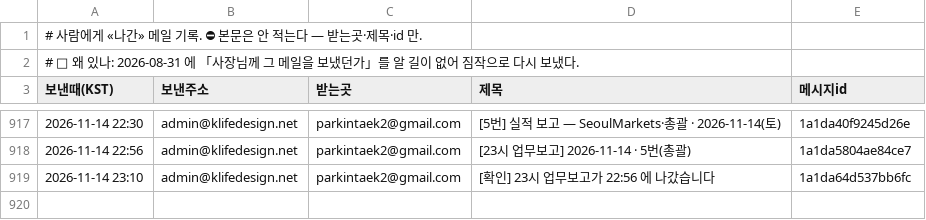
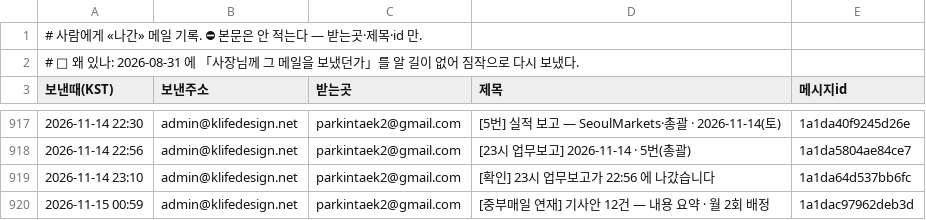
Before and after one commit to parkintaek2-gif/seoulmarkets, a TSV file: docs/보낸메일.tsv, drawn as a sheet; only a part is shown, gaps mark what is left out.

Commit message:
보낸메일 기록 — 2026-11-15 00:59 [중부매일 연재] 기사안 12건 — 내용 요약 · 월 2회 배정

```diff
--- a/docs/보낸메일.tsv
+++ b/docs/보낸메일.tsv
@@ -919 +919,2 @@
 2026-11-14 23:10	admin@klifedesign.net	parkintaek2@gmail.com	[확인] 23시 업무보고가 22:56 에 나갔습니다	1a1da64d537bb6fc
+2026-11-15 00:59	admin@klifedesign.net	parkintaek2@gmail.com	[중부매일 연재] 기사안 12건 — 내용 요약 · 월 2회 배정	1a1dac97962deb3d
```
